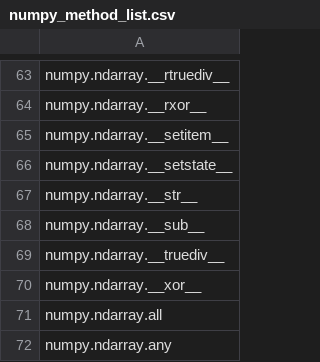
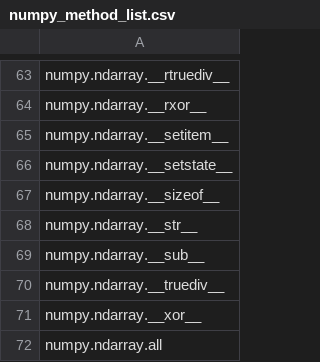
Before and after one commit to data-apis/array-api-comparison, a CSV file: data/raw/numpy_method_list.csv, drawn as a sheet; only a part is shown, gaps mark what is left out; the shorter side is filled out with more unchanged rows; the diff names each change by its address in the sheet, - before the commit and + after, or states it on an @@ line.

```diff
--- a/data/raw/numpy_method_list.csv
+++ b/data/raw/numpy_method_list.csv
+row 67: numpy.ndarray.__sizeof__
```
Also changed, not shown: data/joins/methods/jax_numpy.csv, 2 other files.
